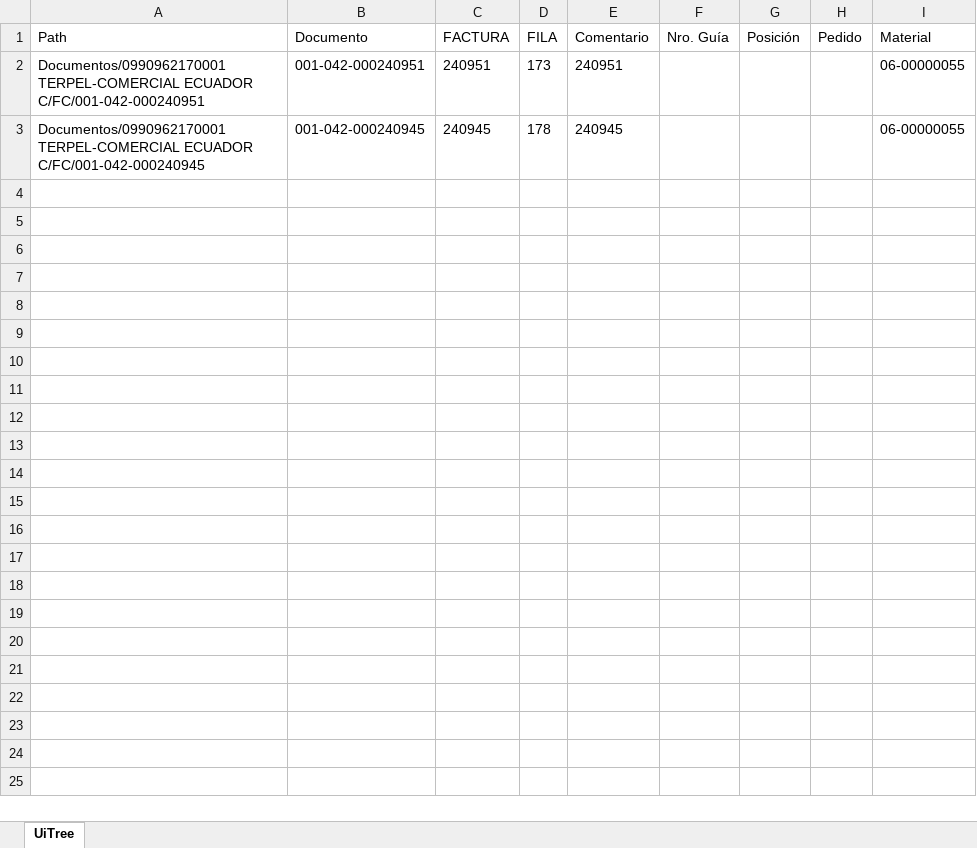
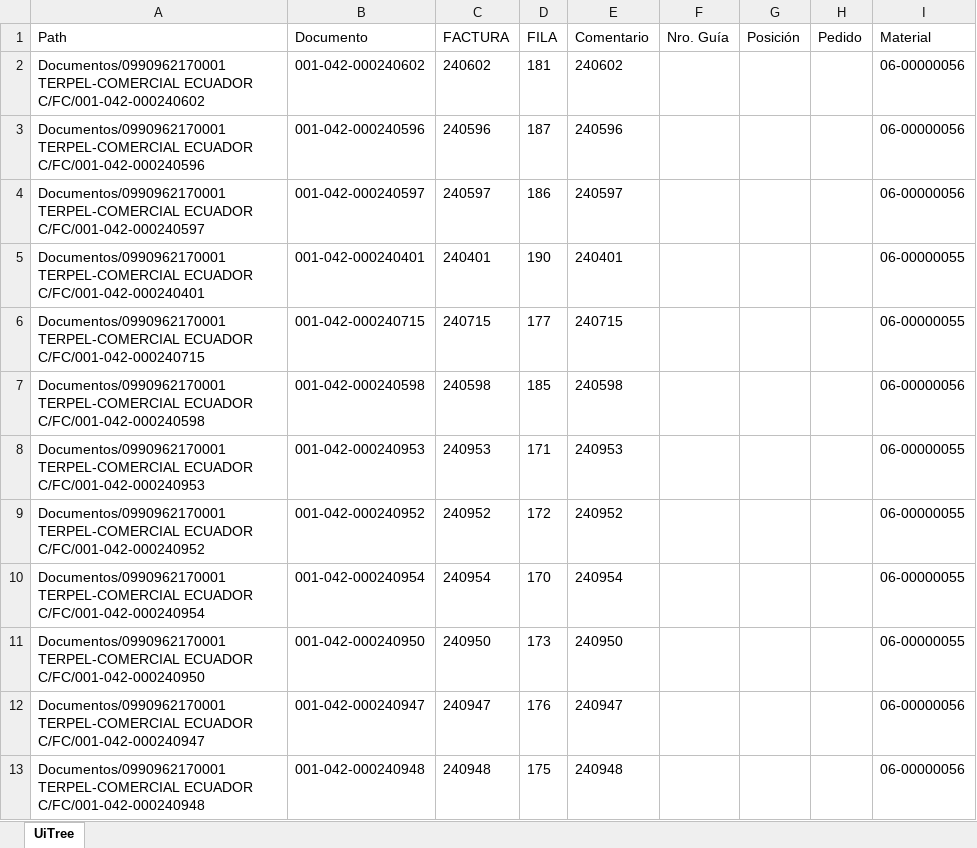
Before and after one commit to BenCruzSar95/UNACEMMAURO, an Excel workbook: Robot Procesamiento TERPEL/Config/Archivos/UiTreeFila.xlsx, sheet UiTree, drawn as a sheet; values as stored, in another font and other column widths than the file's, no borders; removed rows and columns are numbered as before the commit, all else as after; the diff names each change by its address in the sheet, - before the commit and + after, or states it on an @@ line.

```diff
--- a/Robot Procesamiento TERPEL/Config/Archivos/UiTreeFila.xlsx (sheet UiTree)
+++ b/Robot Procesamiento TERPEL/Config/Archivos/UiTreeFila.xlsx (sheet UiTree)
+row 2: Documentos/0990962170001 TERPEL-COMERCIAL ECUADOR C/FC/001-042-000240602 | 001-042-000240602 | 240602 | 181 | 240602 |  |  |  | 06-00000056
+row 3: Documentos/0990962170001 TERPEL-COMERCIAL ECUADOR C/FC/001-042-000240596 | 001-042-000240596 | 240596 | 187 | 240596 |  |  |  | 06-00000056
+row 4: Documentos/0990962170001 TERPEL-COMERCIAL ECUADOR C/FC/001-042-000240597 | 001-042-000240597 | 240597 | 186 | 240597 |  |  |  | 06-00000056
+row 5: Documentos/0990962170001 TERPEL-COMERCIAL ECUADOR C/FC/001-042-000240401 | 001-042-000240401 | 240401 | 190 | 240401 |  |  |  | 06-00000055
+row 6: Documentos/0990962170001 TERPEL-COMERCIAL ECUADOR C/FC/001-042-000240715 | 001-042-000240715 | 240715 | 177 | 240715 |  |  |  | 06-00000055
+row 7: Documentos/0990962170001 TERPEL-COMERCIAL ECUADOR C/FC/001-042-000240598 | 001-042-000240598 | 240598 | 185 | 240598 |  |  |  | 06-00000056
+row 8: Documentos/0990962170001 TERPEL-COMERCIAL ECUADOR C/FC/001-042-000240953 | 001-042-000240953 | 240953 | 171 | 240953 |  |  |  | 06-00000055
+row 9: Documentos/0990962170001 TERPEL-COMERCIAL ECUADOR C/FC/001-042-000240952 | 001-042-000240952 | 240952 | 172 | 240952 |  |  |  | 06-00000055
+row 10: Documentos/0990962170001 TERPEL-COMERCIAL ECUADOR C/FC/001-042-000240954 | 001-042-000240954 | 240954 | 170 | 240954 |  |  |  | 06-00000055
-A11 (Path): …TERPEL-COMERCIAL ECUADOR C/FC/001-042-000240951
+A11 (Path): …TERPEL-COMERCIAL ECUADOR C/FC/001-042-000240950
-B11 (Documento): 001-042-000240951
+B11 (Documento): 001-042-000240950
-C11 (FACTURA): 240951
+C11 (FACTURA): 240950
-E11 (Comentario): 240951
+E11 (Comentario): 240950
-row 3: Documentos/0990962170001 TERPEL-COMERCIAL ECUADOR C/FC/001-042-000240945 | 001-042-000240945 | 240945 | 178 | 240945 |  |  |  | 06-00000055
+row 12: Documentos/0990962170001 TERPEL-COMERCIAL ECUADOR C/FC/001-042-000240947 | 001-042-000240947 | 240947 | 176 | 240947 |  |  |  | 06-00000056
+row 13: Documentos/0990962170001 TERPEL-COMERCIAL ECUADOR C/FC/001-042-000240948 | 001-042-000240948 | 240948 | 175 | 240948 |  |  |  | 06-00000056
```
Also changed, not shown: Robot Procesamiento TERPEL/Config/Archivos/UiTree.xlsx, Robot Procesamiento TERPEL/Config/Macros/macro.xlsx, 20 other files.
